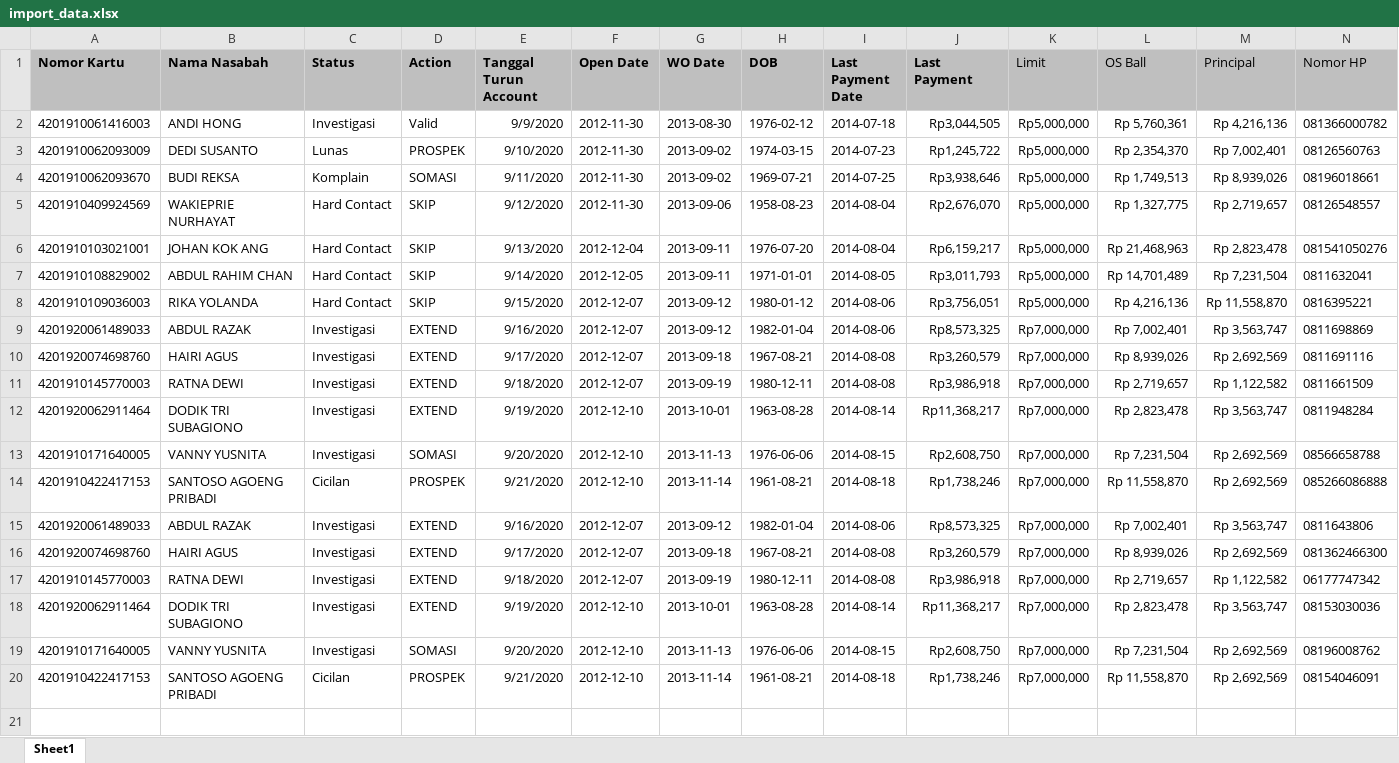
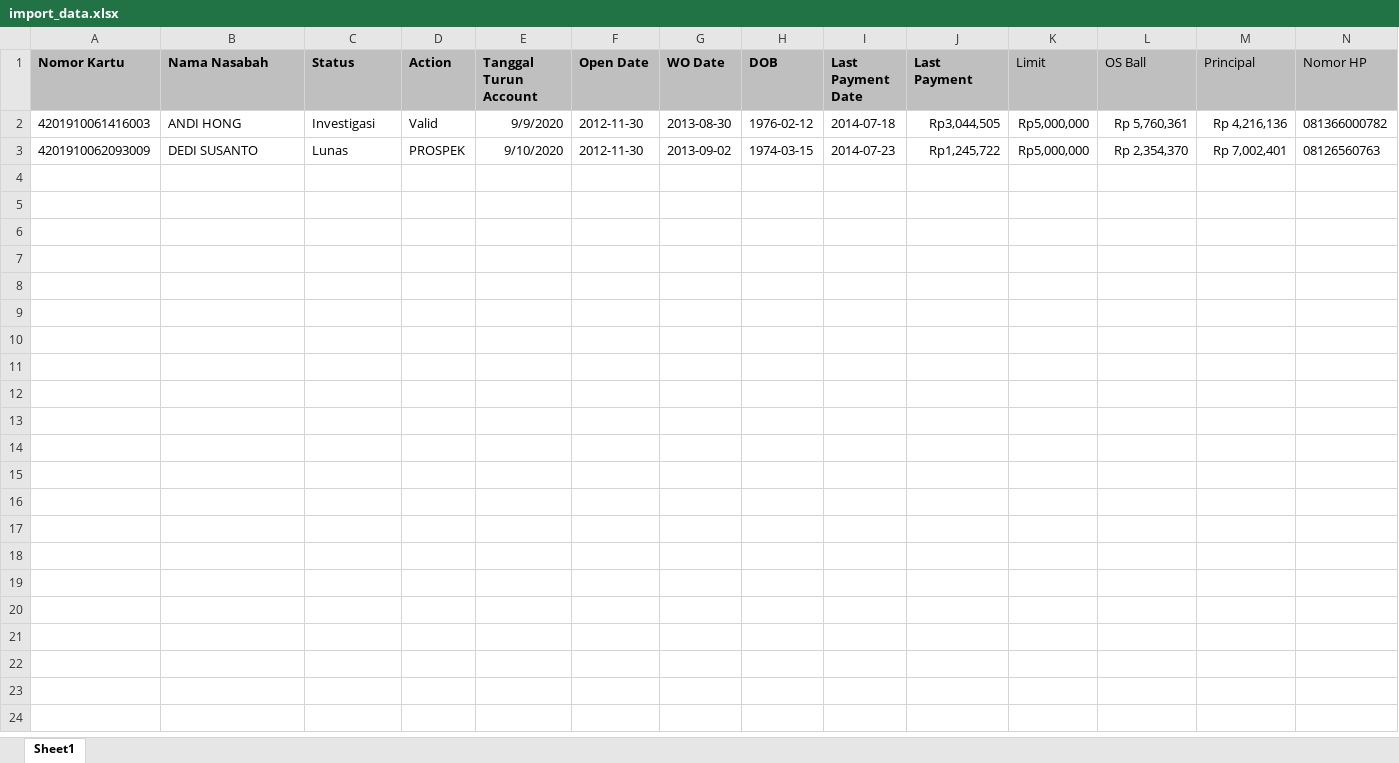
Before and after one commit to LtheKing/ImportExcel, an Excel workbook: excel/import_data.xlsx, sheet Sheet1, drawn as a sheet; only a part is shown; values as stored, in another font and other column widths than the file's, no borders; rows hold the shown columns only; the diff names each change by its address in the sheet, - before the commit and + after, or states it on an @@ line.

```diff
--- a/excel/import_data.xlsx (sheet Sheet1)
+++ b/excel/import_data.xlsx (sheet Sheet1)
-row 4: 4201910062093670 | BUDI REKSA | Komplain | SOMASI | 9/11/2020 | 2012-11-30 | 2013-09-02 | 1969-07-21 | 2014-07-25 | Rp3,938,646 | Rp5,000,000 | Rp 1,749,513 | Rp 8,939,026 | 08196018661
-row 5: 4201910409924569 | WAKIEPRIE NURHAYAT | Hard Contact | SKIP | 9/12/2020 | 2012-11-30 | 2013-09-06 | 1958-08-23 | 2014-08-04 | Rp2,676,070 | Rp5,000,000 | Rp 1,327,775 | Rp 2,719,657 | 08126548557
-row 6: 4201910103021001 | JOHAN KOK ANG | Hard Contact | SKIP | 9/13/2020 | 2012-12-04 | 2013-09-11 | 1976-07-20 | 2014-08-04 | Rp6,159,217 | Rp5,000,000 | Rp 21,468,963 | Rp 2,823,478 | 081541050276
-row 7: 4201910108829002 | ABDUL RAHIM CHAN | Hard Contact | SKIP | 9/14/2020 | 2012-12-05 | 2013-09-11 | 1971-01-01 | 2014-08-05 | Rp3,011,793 | Rp5,000,000 | Rp 14,701,489 | Rp 7,231,504 | 0811632041
-row 8: 4201910109036003 | RIKA YOLANDA | Hard Contact | SKIP | 9/15/2020 | 2012-12-07 | 2013-09-12 | 1980-01-12 | 2014-08-06 | Rp3,756,051 | Rp5,000,000 | Rp 4,216,136 | Rp 11,558,870 | 0816395221
-row 9: 4201920061489033 | ABDUL RAZAK | Investigasi | EXTEND | 9/16/2020 | 2012-12-07 | 2013-09-12 | 1982-01-04 | 2014-08-06 | Rp8,573,325 | Rp7,000,000 | Rp 7,002,401 | Rp 3,563,747 | 0811698869
-row 10: 4201920074698760 | HAIRI AGUS | Investigasi | EXTEND | 9/17/2020 | 2012-12-07 | 2013-09-18 | 1967-08-21 | 2014-08-08 | Rp3,260,579 | Rp7,000,000 | Rp 8,939,026 | Rp 2,692,569 | 0811691116
-row 11: 4201910145770003 | RATNA DEWI | Investigasi | EXTEND | 9/18/2020 | 2012-12-07 | 2013-09-19 | 1980-12-11 | 2014-08-08 | Rp3,986,918 | Rp7,000,000 | Rp 2,719,657 | Rp 1,122,582 | 0811661509
-row 12: 4201920062911464 | DODIK TRI SUBAGIONO | Investigasi | EXTEND | 9/19/2020 | 2012-12-10 | 2013-10-01 | 1963-08-28 | 2014-08-14 | Rp11,368,217 | Rp7,000,000 | Rp 2,823,478 | Rp 3,563,747 | 0811948284
-row 13: 4201910171640005 | VANNY YUSNITA | Investigasi | SOMASI | 9/20/2020 | 2012-12-10 | 2013-11-13 | 1976-06-06 | 2014-08-15 | Rp2,608,750 | Rp7,000,000 | Rp 7,231,504 | Rp 2,692,569 | 08566658788
-row 14: 4201910422417153 | SANTOSO AGOENG PRIBADI | Cicilan | PROSPEK | 9/21/2020 | 2012-12-10 | 2013-11-14 | 1961-08-21 | 2014-08-18 | Rp1,738,246 | Rp7,000,000 | Rp 11,558,870 | Rp 2,692,569 | 085266086888
-row 15: 4201920061489033 | ABDUL RAZAK | Investigasi | EXTEND | 9/16/2020 | 2012-12-07 | 2013-09-12 | 1982-01-04 | 2014-08-06 | Rp8,573,325 | Rp7,000,000 | Rp 7,002,401 | Rp 3,563,747 | 0811643806
-row 16: 4201920074698760 | HAIRI AGUS | Investigasi | EXTEND | 9/17/2020 | 2012-12-07 | 2013-09-18 | 1967-08-21 | 2014-08-08 | Rp3,260,579 | Rp7,000,000 | Rp 8,939,026 | Rp 2,692,569 | 081362466300
-row 17: 4201910145770003 | RATNA DEWI | Investigasi | EXTEND | 9/18/2020 | 2012-12-07 | 2013-09-19 | 1980-12-11 | 2014-08-08 | Rp3,986,918 | Rp7,000,000 | Rp 2,719,657 | Rp 1,122,582 | 06177747342
-row 18: 4201920062911464 | DODIK TRI SUBAGIONO | Investigasi | EXTEND | 9/19/2020 | 2012-12-10 | 2013-10-01 | 1963-08-28 | 2014-08-14 | Rp11,368,217 | Rp7,000,000 | Rp 2,823,478 | Rp 3,563,747 | 08153030036
-row 19: 4201910171640005 | VANNY YUSNITA | Investigasi | SOMASI | 9/20/2020 | 2012-12-10 | 2013-11-13 | 1976-06-06 | 2014-08-15 | Rp2,608,750 | Rp7,000,000 | Rp 7,231,504 | Rp 2,692,569 | 08196008762
-row 20: 4201910422417153 | SANTOSO AGOENG PRIBADI | Cicilan | PROSPEK | 9/21/2020 | 2012-12-10 | 2013-11-14 | 1961-08-21 | 2014-08-18 | Rp1,738,246 | Rp7,000,000 | Rp 11,558,870 | Rp 2,692,569 | 08154046091
-row 21: (empty)
```
Also changed, not shown: 9 other files.
